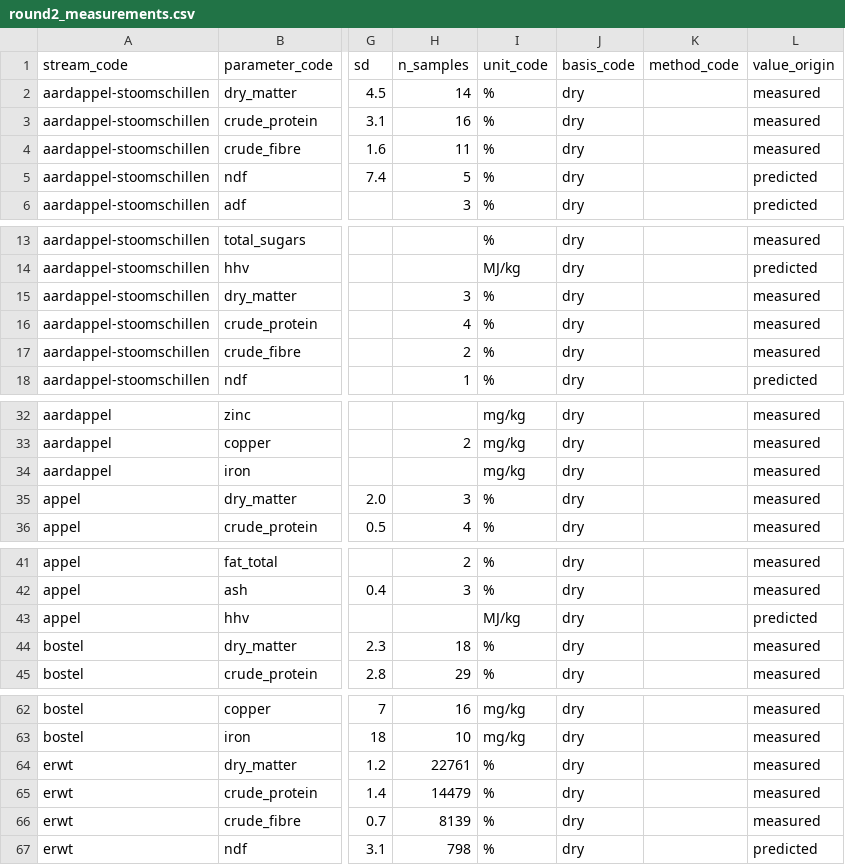
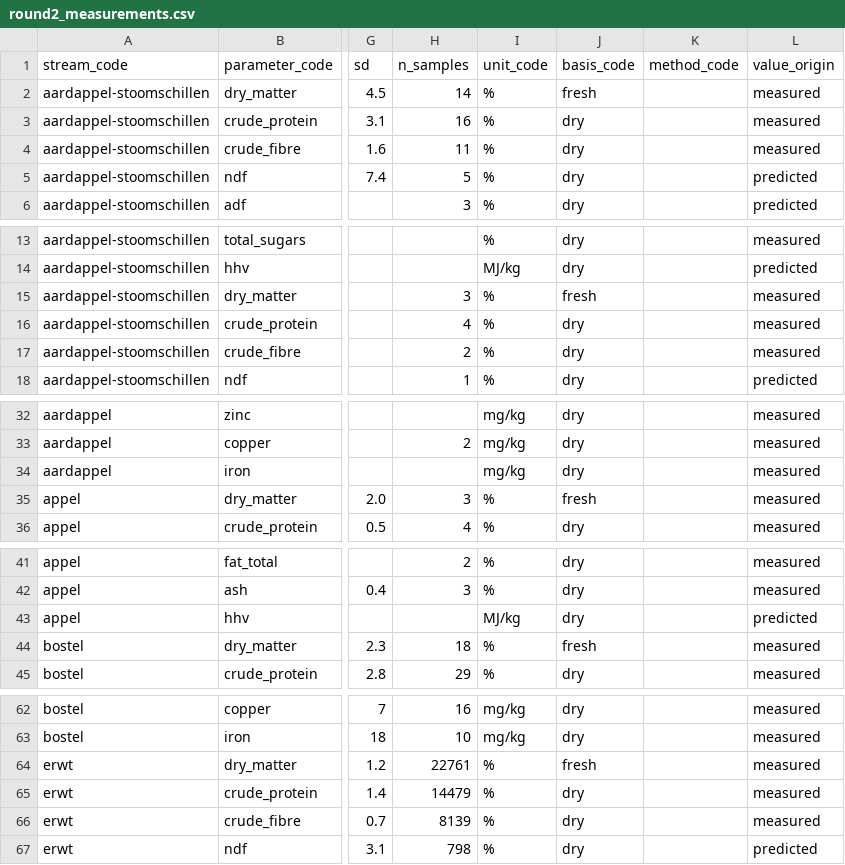
Before and after one commit to bramduthoo/BioLoop, a CSV file: database/composition/extraction/round2_measurements.csv, drawn as a sheet; only a part is shown, gaps mark what is left out; the diff covers the shown part only; the diff names each change by its address in the sheet, - before the commit and + after, or states it on an @@ line.

```diff
--- a/database/composition/extraction/round2_measurements.csv
+++ b/database/composition/extraction/round2_measurements.csv
-J2 (basis_code): dry
+J2 (basis_code): fresh
-J15 (basis_code): dry
+J15 (basis_code): fresh
-J35 (basis_code): dry
+J35 (basis_code): fresh
-J44 (basis_code): dry
+J44 (basis_code): fresh
-J64 (basis_code): dry
+J64 (basis_code): fresh
```
Also changed, not shown: 10 edited cells elsewhere in this file, database/composition/extraction/cvb_rows.csv, database/composition/extraction/fwe_rows.csv, 18 other files.
